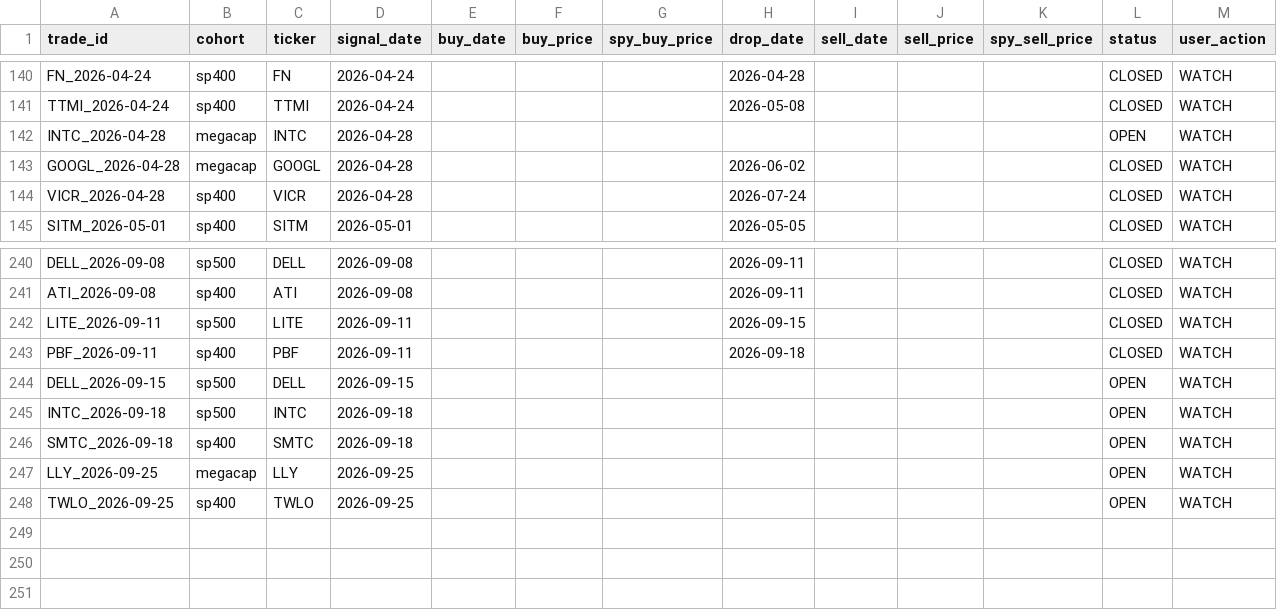
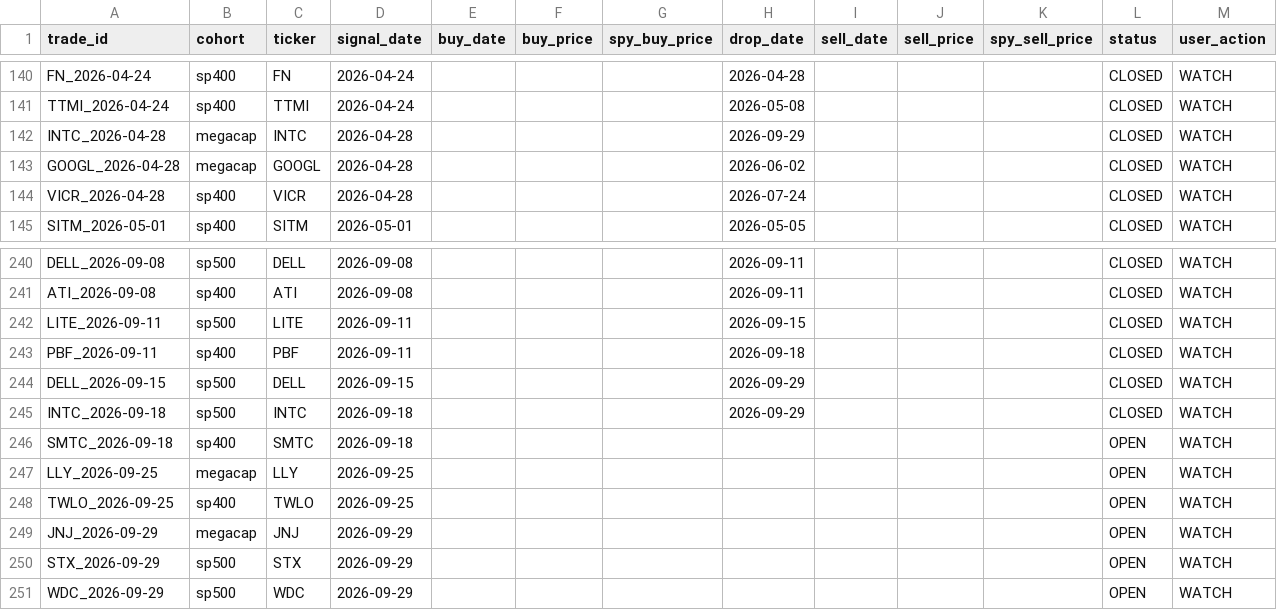
Before and after one commit to zacseidel/momentum9, a CSV file: data/trade_log.csv, drawn as a sheet; only a part is shown, gaps mark what is left out.

```diff
--- a/data/trade_log.csv
+++ b/data/trade_log.csv
@@ -141,3 +141,3 @@ FN_2026-04-24,sp400,FN,2026-04-24,,,,2026-04-28,,,,CLOSED,WATCH
 TTMI_2026-04-24,sp400,TTMI,2026-04-24,,,,2026-05-08,,,,CLOSED,WATCH
-INTC_2026-04-28,megacap,INTC,2026-04-28,,,,,,,,OPEN,WATCH
+INTC_2026-04-28,megacap,INTC,2026-04-28,,,,2026-09-29,,,,CLOSED,WATCH
 GOOGL_2026-04-28,megacap,GOOGL,2026-04-28,,,,2026-06-02,,,,CLOSED,WATCH
@@ -243,4 +243,4 @@ LITE_2026-09-11,sp500,LITE,2026-09-11,,,,2026-09-15,,,,CLOSED,WATCH
 PBF_2026-09-11,sp400,PBF,2026-09-11,,,,2026-09-18,,,,CLOSED,WATCH
-DELL_2026-09-15,sp500,DELL,2026-09-15,,,,,,,,OPEN,WATCH
-INTC_2026-09-18,sp500,INTC,2026-09-18,,,,,,,,OPEN,WATCH
+DELL_2026-09-15,sp500,DELL,2026-09-15,,,,2026-09-29,,,,CLOSED,WATCH
+INTC_2026-09-18,sp500,INTC,2026-09-18,,,,2026-09-29,,,,CLOSED,WATCH
 SMTC_2026-09-18,sp400,SMTC,2026-09-18,,,,,,,,OPEN,WATCH
@@ -248 +248,4 @@ LLY_2026-09-25,megacap,LLY,2026-09-25,,,,,,,,OPEN,WATCH
 TWLO_2026-09-25,sp400,TWLO,2026-09-25,,,,,,,,OPEN,WATCH
+JNJ_2026-09-29,megacap,JNJ,2026-09-29,,,,,,,,OPEN,WATCH
+STX_2026-09-29,sp500,STX,2026-09-29,,,,,,,,OPEN,WATCH
+WDC_2026-09-29,sp500,WDC,2026-09-29,,,,,,,,OPEN,WATCH
```
Also changed, not shown: data/option_log.csv, data/universe/change_log.csv, 10 other files.
